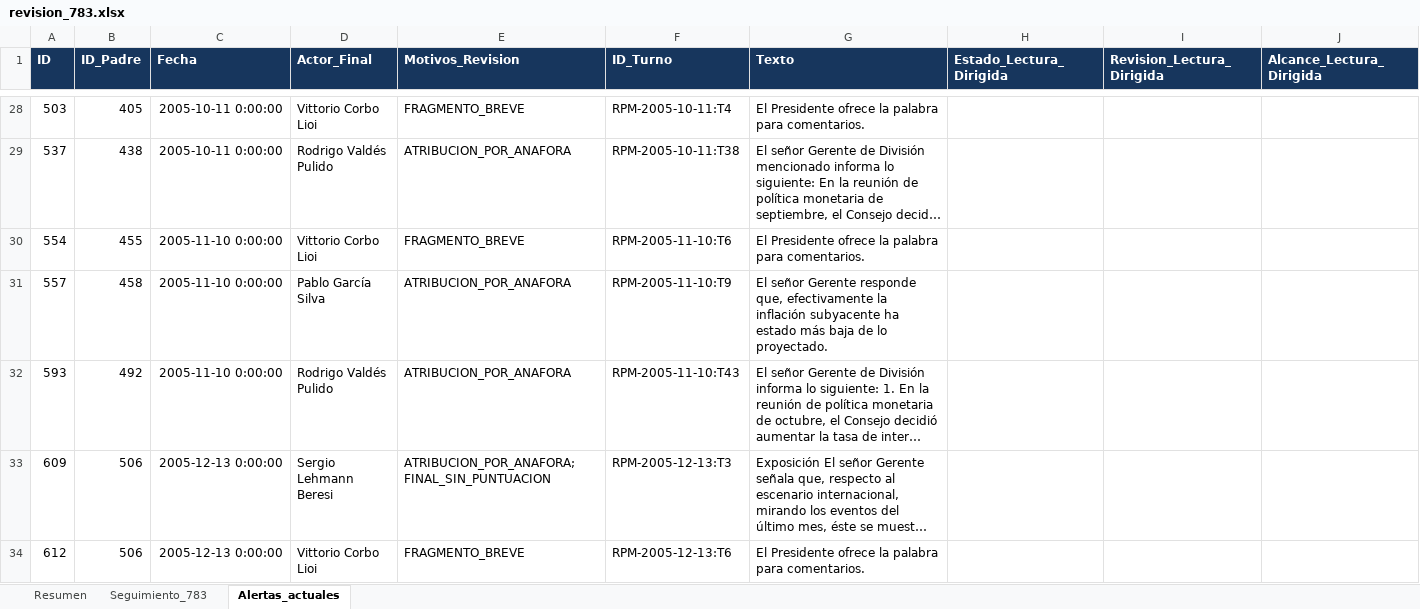
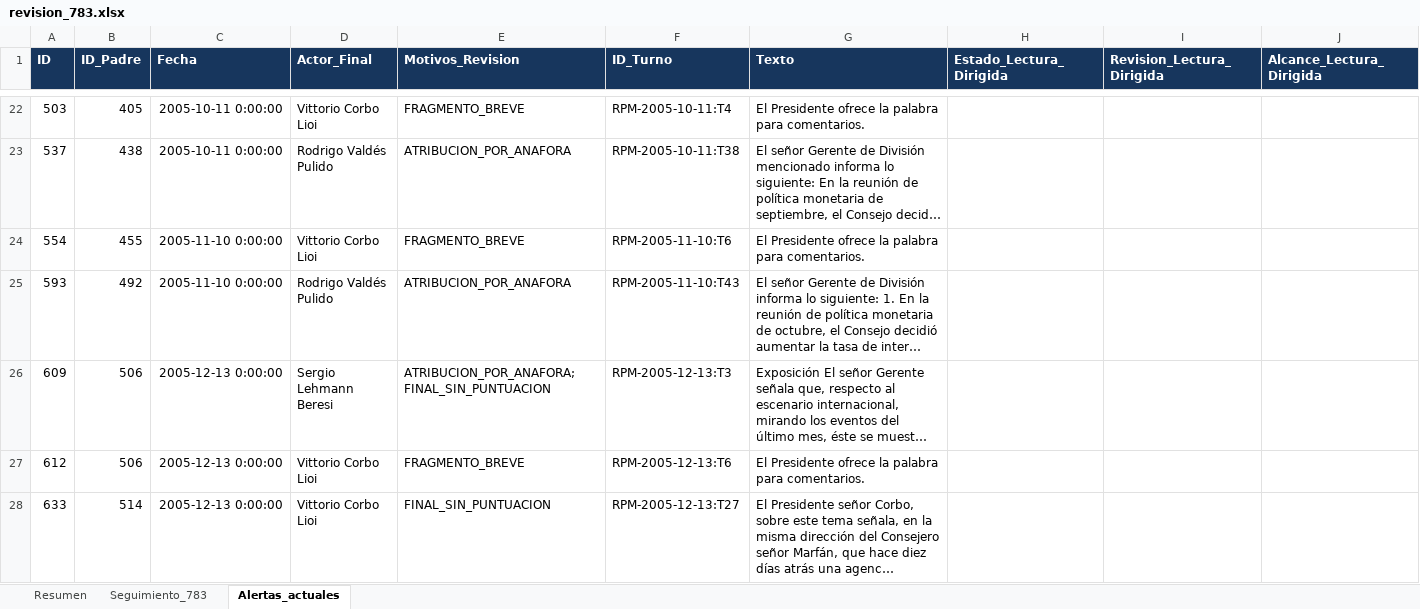
Before and after one commit to joako0o/nlm_proyect, an Excel workbook: data/processed/revision_783.xlsx, sheet Alertas_actuales, drawn as a sheet; only a part is shown, gaps mark what is left out; the shorter side is filled out with more unchanged rows; long unchanged cells end in …; values as stored, in another font and other column widths than the file's, no borders; removed rows and columns are numbered as before the commit, all else as after; the diff covers the shown part only; the diff names each change by its address in the sheet, - before the commit and + after, or states it on an @@ line.

```diff
--- a/data/processed/revision_783.xlsx (sheet Alertas_actuales)
+++ b/data/processed/revision_783.xlsx (sheet Alertas_actuales)
-row 31: 557 | 458 | 2005-11-10 0:00:00 | Pablo García Silva | ATRIBUCION_POR_ANAFORA | RPM-2005-11-10:T9 | El señor Gerente responde que, efectivamente la inflación subyacente ha estado más baja de lo proyectado.
```
Also changed, not shown: other rows of this sheet, sheet Seguimiento_783, sheet Resumen, 27 other files.
